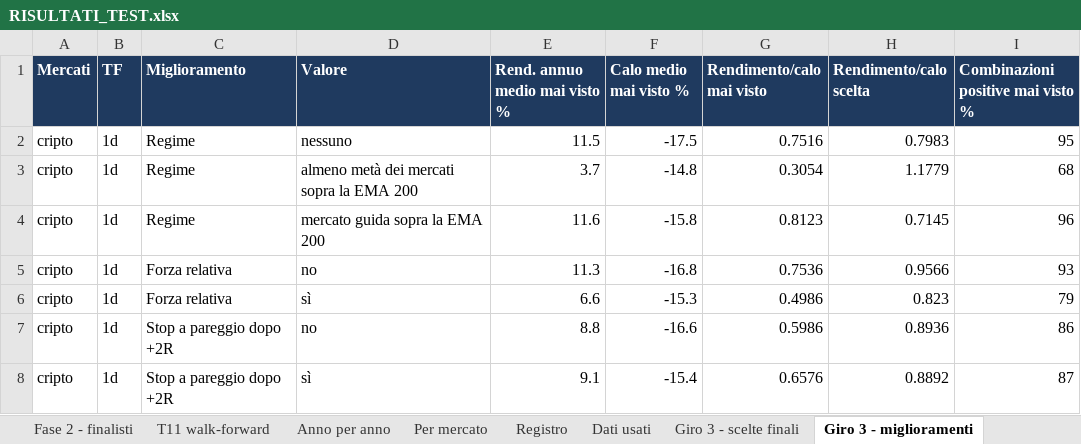
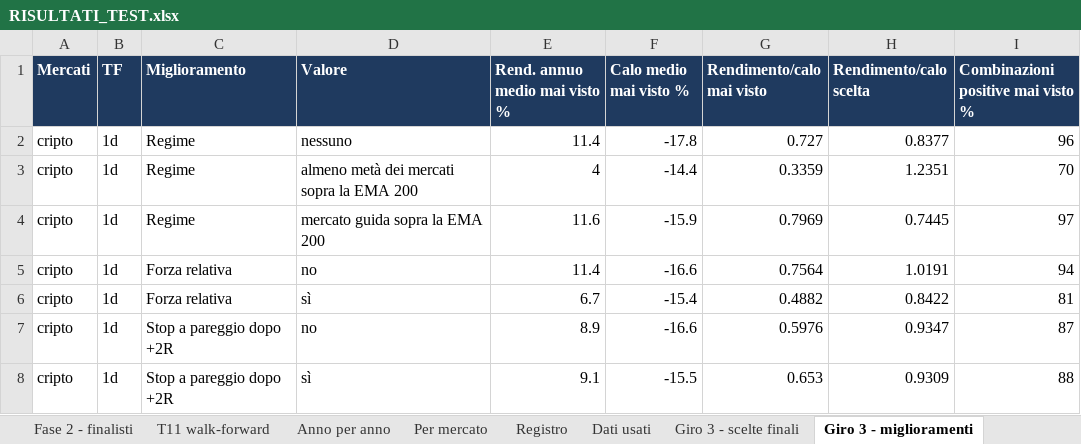
Before and after one commit to mhadhbimedwork-crypto/sentinella-mercati, an Excel workbook: risultati/RISULTATI_TEST.xlsx, sheet Giro 3 - miglioramenti, drawn as a sheet; only a part is shown; values as stored, in another font and other column widths than the file's, no borders; the diff covers the shown part only; the diff names each change by its address in the sheet, - before the commit and + after, or states it on an @@ line.

```diff
--- a/risultati/RISULTATI_TEST.xlsx (sheet Giro 3 - miglioramenti)
+++ b/risultati/RISULTATI_TEST.xlsx (sheet Giro 3 - miglioramenti)
-E2 (Rend. annuo medio mai visto %): 11.5
+E2 (Rend. annuo medio mai visto %): 11.4
-F2 (Calo medio mai visto %): -17.5
+F2 (Calo medio mai visto %): -17.8
-G2 (Rendimento/calo mai visto): 0.7516
+G2 (Rendimento/calo mai visto): 0.727
-H2 (Rendimento/calo scelta): 0.7983
+H2 (Rendimento/calo scelta): 0.8377
-I2: 95
+I2: 96
-E3 (Rend. annuo medio mai visto %): 3.7
+E3 (Rend. annuo medio mai visto %): 4
-F3 (Calo medio mai visto %): -14.8
+F3 (Calo medio mai visto %): -14.4
-G3 (Rendimento/calo mai visto): 0.3054
+G3 (Rendimento/calo mai visto): 0.3359
-H3 (Rendimento/calo scelta): 1.1779
+H3 (Rendimento/calo scelta): 1.2351
-I3: 68
+I3: 70
-F4 (Calo medio mai visto %): -15.8
+F4 (Calo medio mai visto %): -15.9
-G4 (Rendimento/calo mai visto): 0.8123
+G4 (Rendimento/calo mai visto): 0.7969
-H4 (Rendimento/calo scelta): 0.7145
+H4 (Rendimento/calo scelta): 0.7445
-I4: 96
+I4: 97
-E5 (Rend. annuo medio mai visto %): 11.3
+E5 (Rend. annuo medio mai visto %): 11.4
-F5 (Calo medio mai visto %): -16.8
+F5 (Calo medio mai visto %): -16.6
-G5 (Rendimento/calo mai visto): 0.7536
+G5 (Rendimento/calo mai visto): 0.7564
-H5 (Rendimento/calo scelta): 0.9566
+H5 (Rendimento/calo scelta): 1.0191
-I5: 93
+I5: 94
-E6 (Rend. annuo medio mai visto %): 6.6
+E6 (Rend. annuo medio mai visto %): 6.7
-F6 (Calo medio mai visto %): -15.3
+F6 (Calo medio mai visto %): -15.4
-G6 (Rendimento/calo mai visto): 0.4986
+G6 (Rendimento/calo mai visto): 0.4882
-H6 (Rendimento/calo scelta): 0.823
+H6 (Rendimento/calo scelta): 0.8422
-I6: 79
+I6: 81
-E7 (Rend. annuo medio mai visto %): 8.8
+E7 (Rend. annuo medio mai visto %): 8.9
-G7 (Rendimento/calo mai visto): 0.5986
+G7 (Rendimento/calo mai visto): 0.5976
-H7 (Rendimento/calo scelta): 0.8936
+H7 (Rendimento/calo scelta): 0.9347
-I7: 86
+I7: 87
-F8 (Calo medio mai visto %): -15.4
+F8 (Calo medio mai visto %): -15.5
-G8 (Rendimento/calo mai visto): 0.6576
+G8 (Rendimento/calo mai visto): 0.653
-H8 (Rendimento/calo scelta): 0.8892
+H8 (Rendimento/calo scelta): 0.9309
-I8: 87
+I8: 88
```
Also changed, not shown: 135 edited cells elsewhere in this sheet, sheet Giro 3 - finalisti, sheet Fase 2 - finalisti, sheet T11 walk-forward, sheet Agenti, sheet Per mercato, sheet Dati usati, 5 more sheets, 7 other files.
